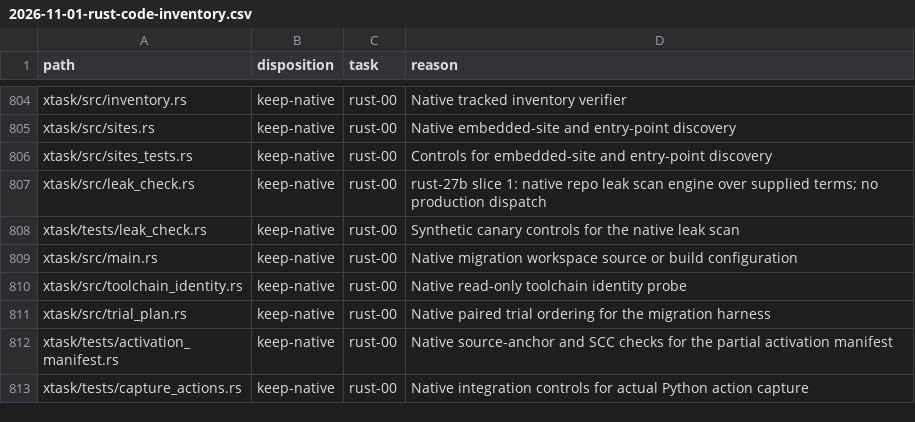
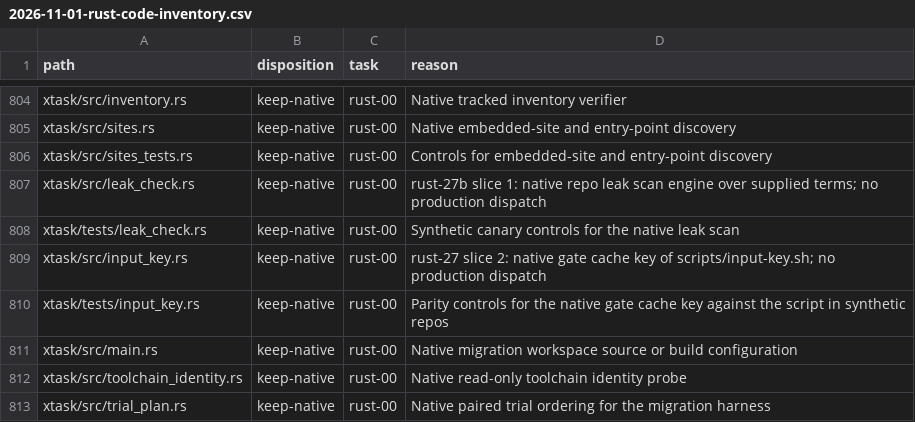
Before and after one commit to fyodoriv/careerbrew, a CSV file: docs/plans/2026-11-01-rust-code-inventory.csv, drawn as a sheet; only a part is shown, gaps mark what is left out; the shorter side is filled out with more unchanged rows; the diff names each change by its address in the sheet, - before the commit and + after, or states it on an @@ line.

```diff
--- a/docs/plans/2026-11-01-rust-code-inventory.csv
+++ b/docs/plans/2026-11-01-rust-code-inventory.csv
+row 809: xtask/src/input_key.rs | keep-native | rust-00 | rust-27 slice 2: native gate cache key of scripts/input-key.sh; no production dispatch
+row 810: xtask/tests/input_key.rs | keep-native | rust-00 | Parity controls for the native gate cache key against the script in synthetic repos
```
Also changed, not shown: 7 other files.
